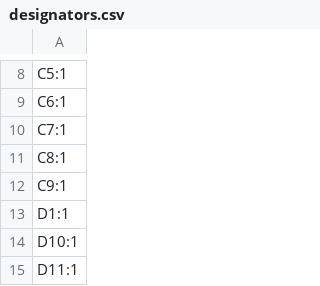
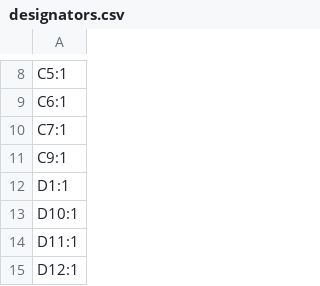
Before and after one commit to mfacton/cpld-display, a CSV file: pcb/production/designators.csv, drawn as a sheet; only a part is shown, gaps mark what is left out; the shorter side is filled out with more unchanged rows.

```diff
--- a/pcb/production/designators.csv
+++ b/pcb/production/designators.csv
@@ -10,3 +10,2 @@ C6:1
 C7:1
-C8:1
 C9:1
```
Also changed, not shown: pcb/production/bom.csv, pcb/production/positions.csv, 6 other files.
